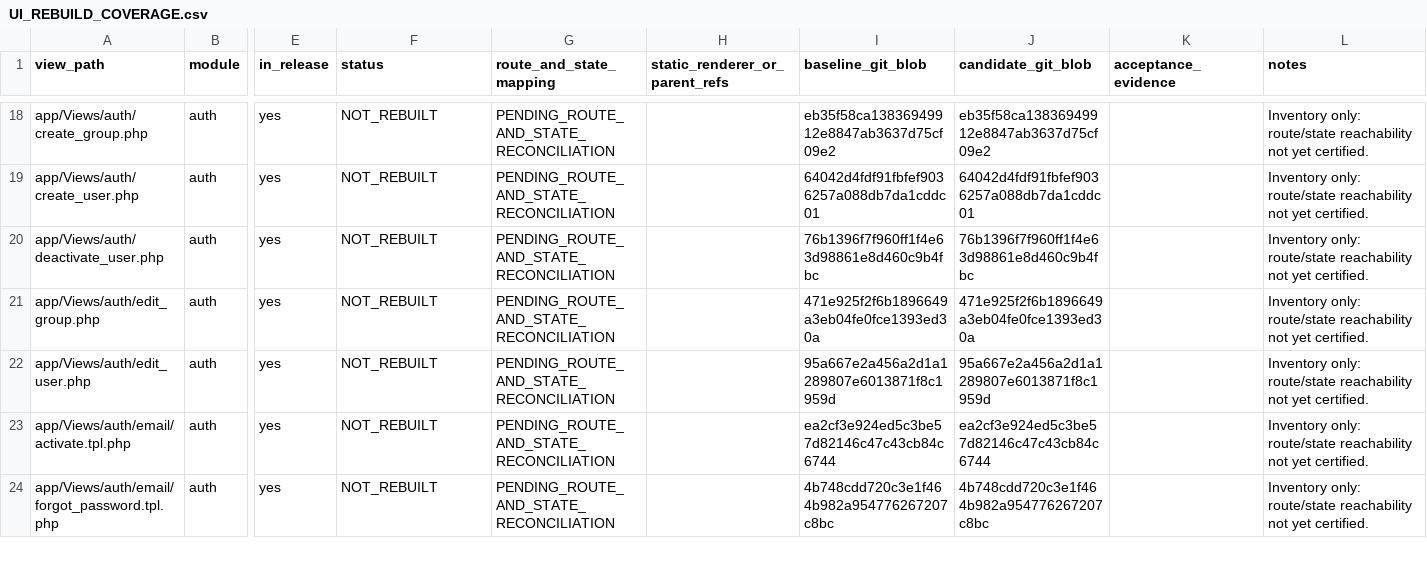
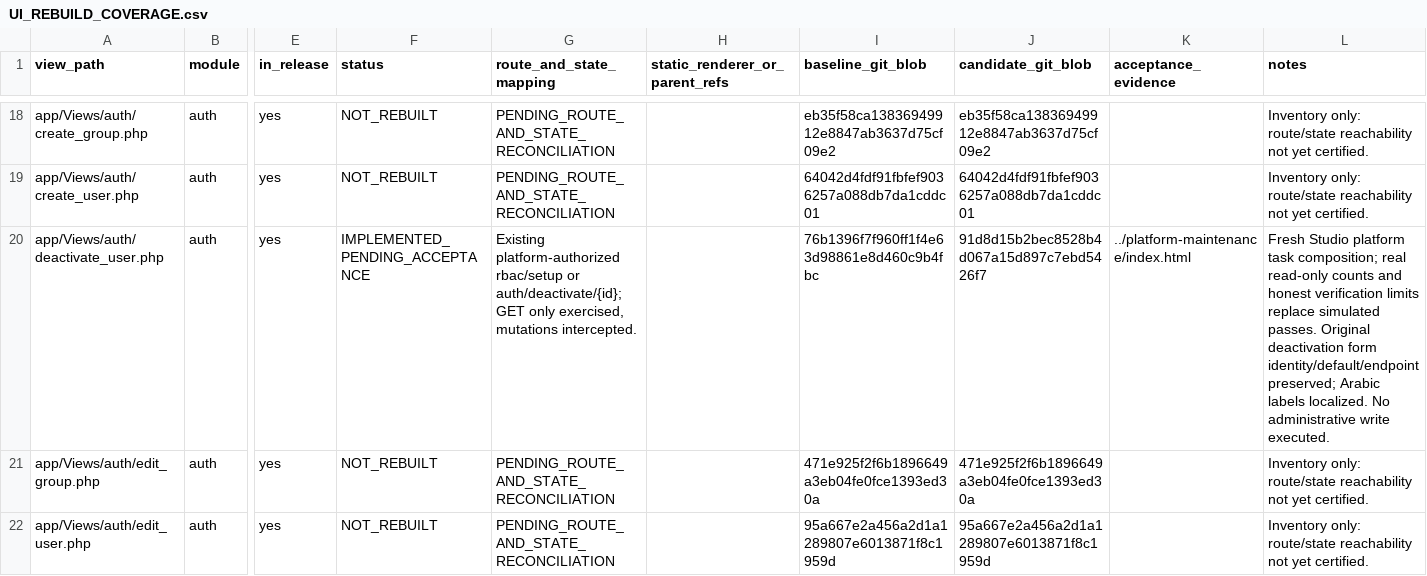
Before and after one commit to Bassamalsaqqa/dental-saas, a CSV file: docs/UI_REBUILD_COVERAGE.csv, drawn as a sheet; only a part is shown, gaps mark what is left out; the shorter side is filled out with more unchanged rows; the diff covers the shown part only; the diff names each change by its address in the sheet, - before the commit and + after, or states it on an @@ line.

Commit message:
Rebuild platform maintenance and account deactivation presentation

```diff
--- a/docs/UI_REBUILD_COVERAGE.csv
+++ b/docs/UI_REBUILD_COVERAGE.csv
-F20 (status): NOT_REBUILT
+F20 (status): IMPLEMENTED_PENDING_ACCEPTANCE
-G20 (route_and_state_mapping): PENDING_ROUTE_AND_STATE_RECONCILIATION
+G20 (route_and_state_mapping): Existing platform-authorized rbac/setup or auth/deactivate/{id}; GET only exercised, mutations intercepted.
-J20 (candidate_git_blob): 76b1396f7f960ff1f4e63d98861e8d460c9b4fbc
+J20 (candidate_git_blob): 91d8d15b2bec8528b4d067a15d897c7ebd5426f7
-K20 (acceptance_evidence): (empty)
+K20 (acceptance_evidence): ../platform-maintenance/index.html
-L20 (notes): Inventory only: route/state reachability not yet certified.
+L20 (notes): Fresh Studio platform task composition; real read-only counts and honest verification limits replace simulated passes. Original deactivation form identity/default/endpoint preserved; Arabic labels localized. No administrative write executed.
```
Also changed, not shown: 5 edited cells elsewhere in this file, 7 other files.
